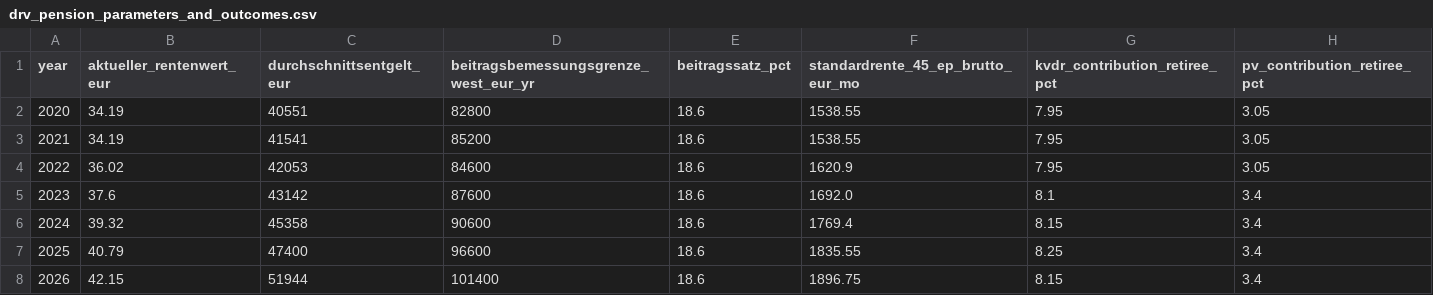
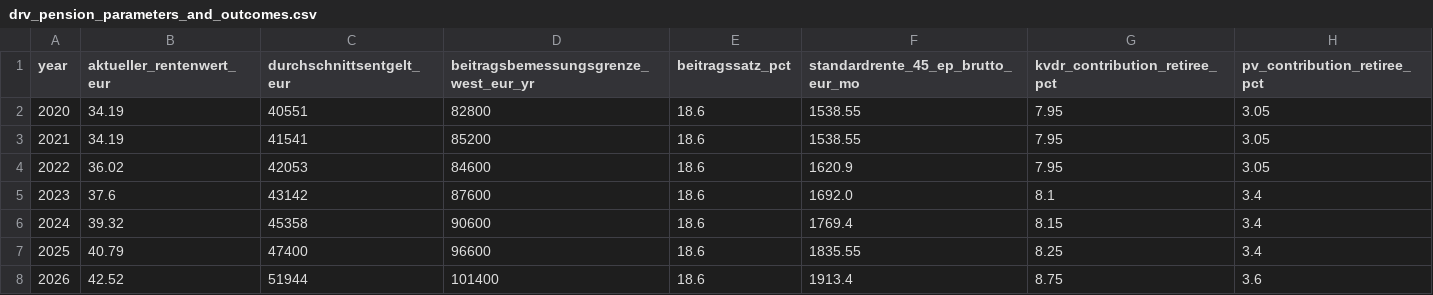
Before and after one commit to CaceresCristhian/Jubilation, a CSV file: 04_processed/drv_pension_parameters_and_outcomes.csv, drawn as a sheet.

```diff
--- a/04_processed/drv_pension_parameters_and_outcomes.csv
+++ b/04_processed/drv_pension_parameters_and_outcomes.csv
@@ -7,2 +7,2 @@ year,aktueller_rentenwert_eur,durchschnittsentgelt_eur,beitragsbemessungsgrenze_
 2025,40.79,47400,96600,18.6,1835.55,8.25,3.4
-2026,42.15,51944,101400,18.6,1896.75,8.15,3.4
+2026,42.52,51944,101400,18.6,1913.4,8.75,3.6
```
Also changed, not shown: 08_outputs/tables/simulated_retirement_adequacy_summary.csv, 12 other files.
